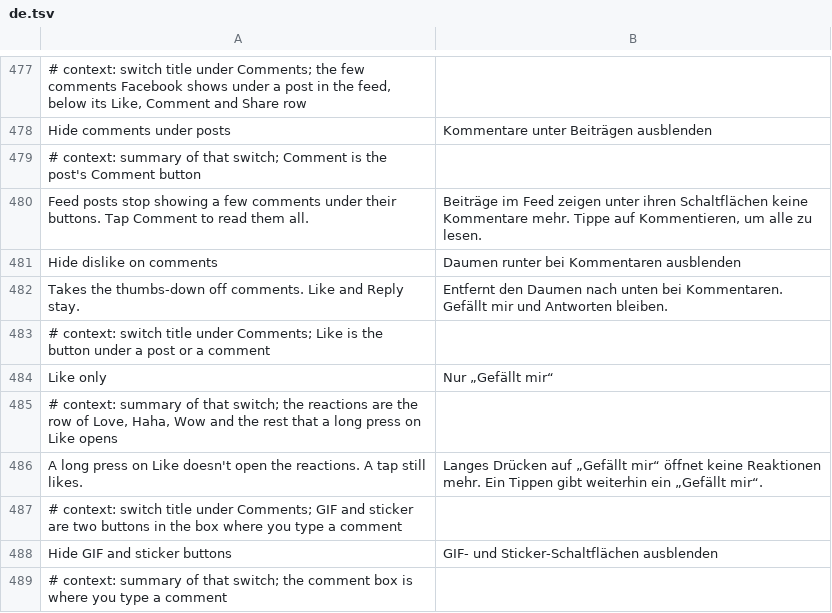
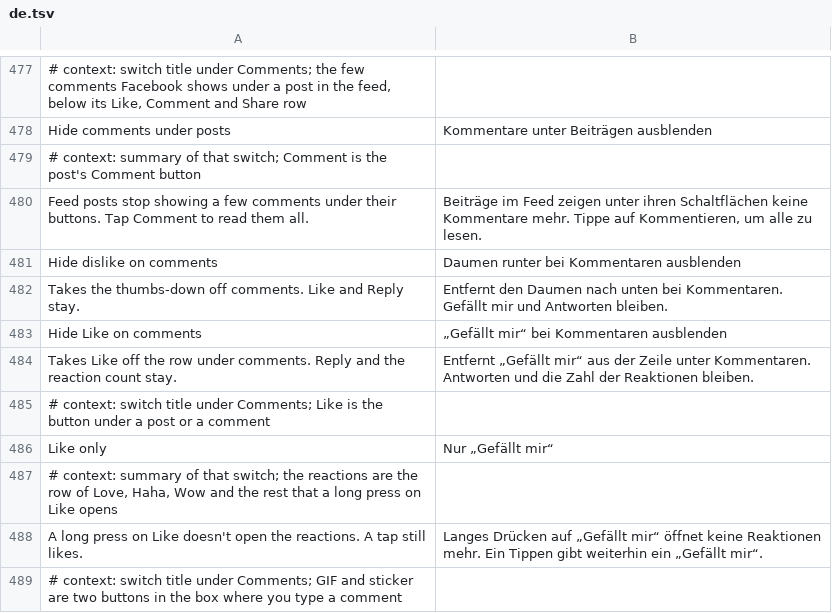
Before and after one commit to SysAdminDoc/HushFacebook, a TSV file: extensions/shared/library/src/main/l10n/de.tsv, drawn as a sheet; only a part is shown, gaps mark what is left out; the shorter side is filled out with more unchanged rows.

Commit message:
feat(comments): hide Like in the row under comments
Like under a comment is written by its own plugin, the same way the thumbs-down is. The new switch has that plugin's Spannable builder return nothing before it runs, so Reply, the reaction icons and their count stay where Facebook puts them. Fixture-checked on every declared build, with the hook shared with the dislike one.

Refs #241

```diff
--- a/extensions/shared/library/src/main/l10n/de.tsv
+++ b/extensions/shared/library/src/main/l10n/de.tsv
@@ -482,2 +482,4 @@ Hide dislike on comments	Daumen runter bei Kommentaren ausblenden
 Takes the thumbs-down off comments. Like and Reply stay.	Entfernt den Daumen nach unten bei Kommentaren. Gefällt mir und Antworten bleiben.
+Hide Like on comments	„Gefällt mir“ bei Kommentaren ausblenden
+Takes Like off the row under comments. Reply and the reaction count stay.	Entfernt „Gefällt mir“ aus der Zeile unter Kommentaren. Antworten und die Zahl der Reaktionen bleiben.
 # context: switch title under Comments; Like is the button under a post or a comment
```
Also changed, not shown: extensions/shared/library/src/main/l10n/es.tsv, extensions/shared/library/src/main/l10n/in.tsv, 18 other files.
